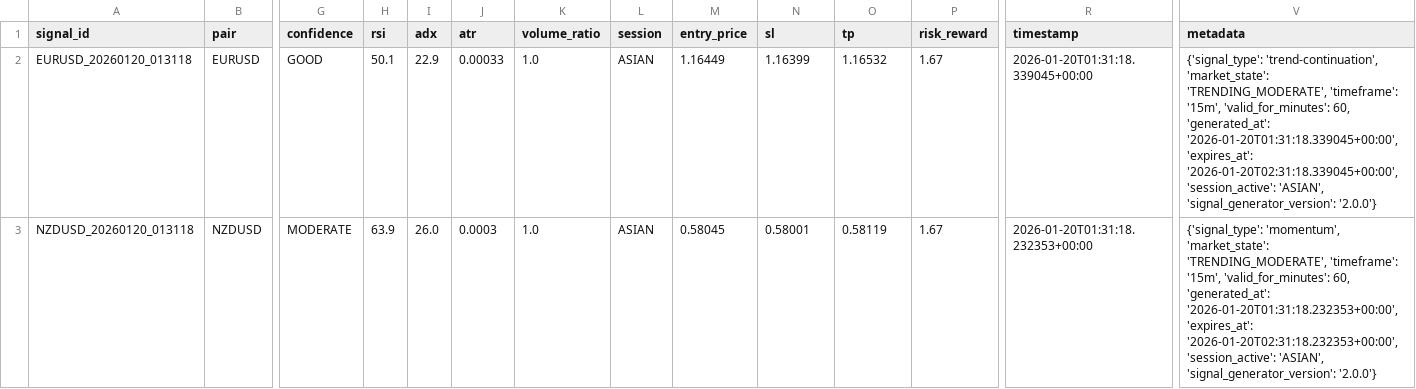
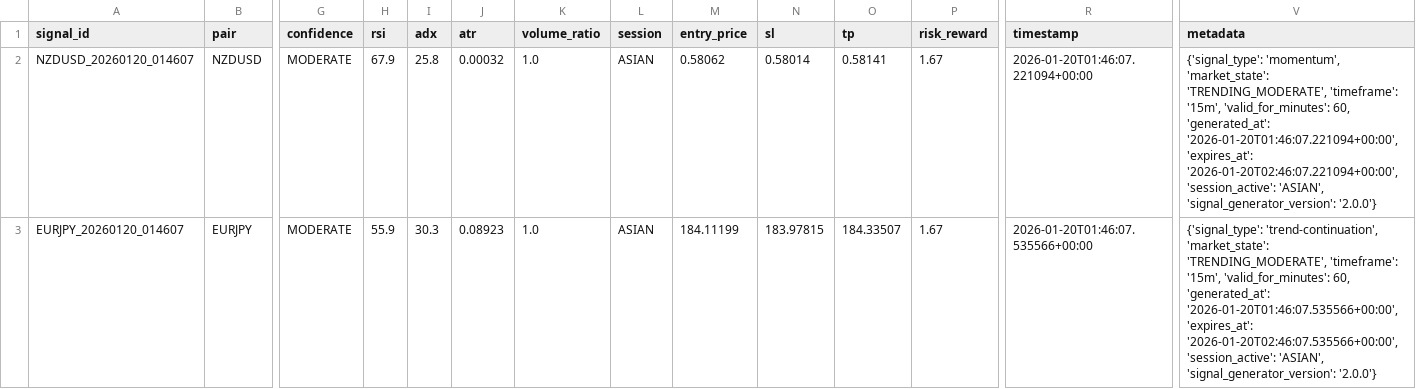
Before and after one commit to rahim-dotAI/forex-ai-models, a CSV file: signals.csv, drawn as a sheet; only a part is shown, gaps mark what is left out; removed rows and columns are numbered as before the commit, all else as after; rows hold the shown columns only; the diff names each change by its address in the sheet, - before the commit and + after, or states it on an @@ line.

```diff
--- a/signals.csv
+++ b/signals.csv
-row 2: EURUSD_20260120_013118 | EURUSD | GOOD | 50.1 | 22.9 | 0.00033 | 1.0 | ASIAN | 1.16449 | 1.16399 | 1.16532 | 1.67 | 2026-01-20T01:31:18.339045+00:00 | {'signal_type': 'trend-continuation', 'market_state': 'TRENDING_MODERATE', 'timeframe': '15m', 'valid_for_minutes': 60, 'generated_at': '2026-01-20T01:31:18.339045+00:00', 'expires_at': '2026-01-20T02:31:18.339045+00:00', 'session_active': 'ASIAN', 'signal_generator_version': '2.0.0'}
-A2 (signal_id): NZDUSD_20260120_013118
+A2 (signal_id): NZDUSD_20260120_014607
-H2 (rsi): 63.9
+H2 (rsi): 67.9
-I2 (adx): 26.0
+I2 (adx): 25.8
-J2 (atr): 0.0003
+J2 (atr): 0.00032
-M2 (entry_price): 0.58045
+M2 (entry_price): 0.58062
-N2 (sl): 0.58001
+N2 (sl): 0.58014
-O2 (tp): 0.58119
+O2 (tp): 0.58141
-R2 (timestamp): 2026-01-20T01:31:18.232353+00:00
+R2 (timestamp): 2026-01-20T01:46:07.221094+00:00
-V2 (metadata): …60, 'generated_at': '2026-01-20T01:31:18.232353+00:00', 'expires_at': '2026-01-20T02:31:18.232353+00:00', 'session_active': 'ASIAN',…
+V2 (metadata): …60, 'generated_at': '2026-01-20T01:46:07.221094+00:00', 'expires_at': '2026-01-20T02:46:07.221094+00:00', 'session_active': 'ASIAN',…
+row 3: EURJPY_20260120_014607 | EURJPY | MODERATE | 55.9 | 30.3 | 0.08923 | 1.0 | ASIAN | 184.11199 | 183.97815 | 184.33507 | 1.67 | 2026-01-20T01:46:07.535566+00:00 | {'signal_type': 'trend-continuation', 'market_state': 'TRENDING_MODERATE', 'timeframe': '15m', 'valid_for_minutes': 60, 'generated_at': '2026-01-20T01:46:07.535566+00:00', 'expires_at': '2026-01-20T02:46:07.535566+00:00', 'session_active': 'ASIAN', 'signal_generator_version': '2.0.0'}
```
Also changed, not shown: 3 other files.
